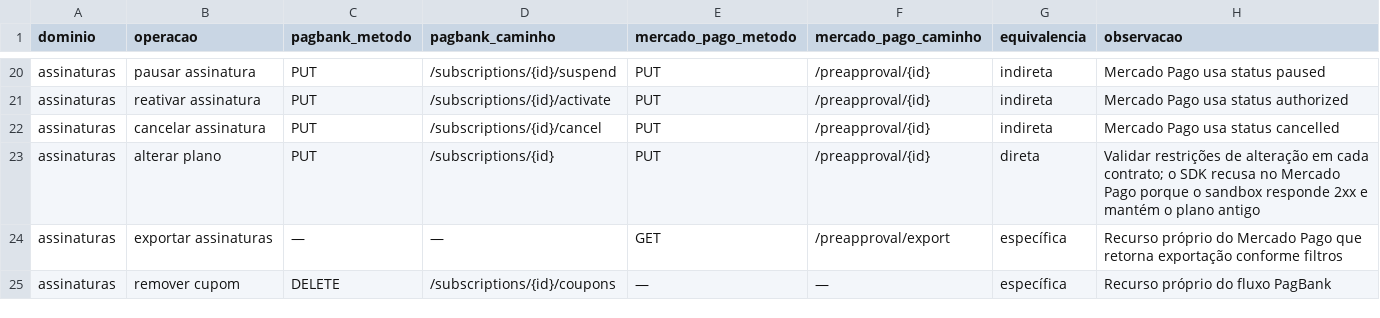
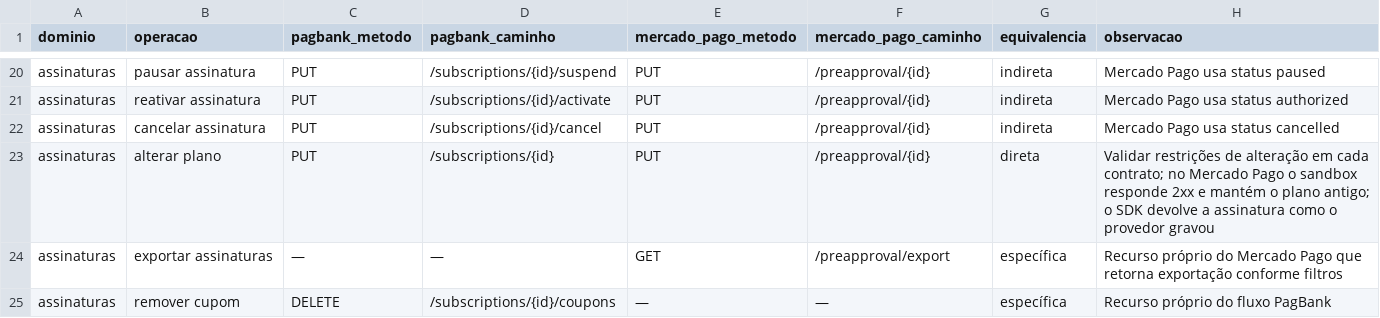
Before and after one commit to Framks/recurrence-payment-sdk, a CSV file: docs/operacoes.csv, drawn as a sheet; only a part is shown, gaps mark what is left out.

```diff
--- a/docs/operacoes.csv
+++ b/docs/operacoes.csv
@@ -22,3 +22,3 @@ assinaturas,reativar assinatura,PUT,/subscriptions/{id}/activate,PUT,/preapprova
 assinaturas,cancelar assinatura,PUT,/subscriptions/{id}/cancel,PUT,/preapproval/{id},indireta,Mercado Pago usa status cancelled
-assinaturas,alterar plano,PUT,/subscriptions/{id},PUT,/preapproval/{id},direta,Validar restrições de alteração em cada contrato; o SDK recusa no Mercado Pago porque o sandbox responde 2xx e mantém o plano antigo
+assinaturas,alterar plano,PUT,/subscriptions/{id},PUT,/preapproval/{id},direta,Validar restrições de alteração em cada contrato; no Mercado Pago o sandbox responde 2xx e mantém o plano antigo; o SDK devolve a assinatura como o provedor gravou
 assinaturas,exportar assinaturas,—,—,GET,/preapproval/export,específica,Recurso próprio do Mercado Pago que retorna exportação conforme filtros
```
Also changed, not shown: 11 other files.
